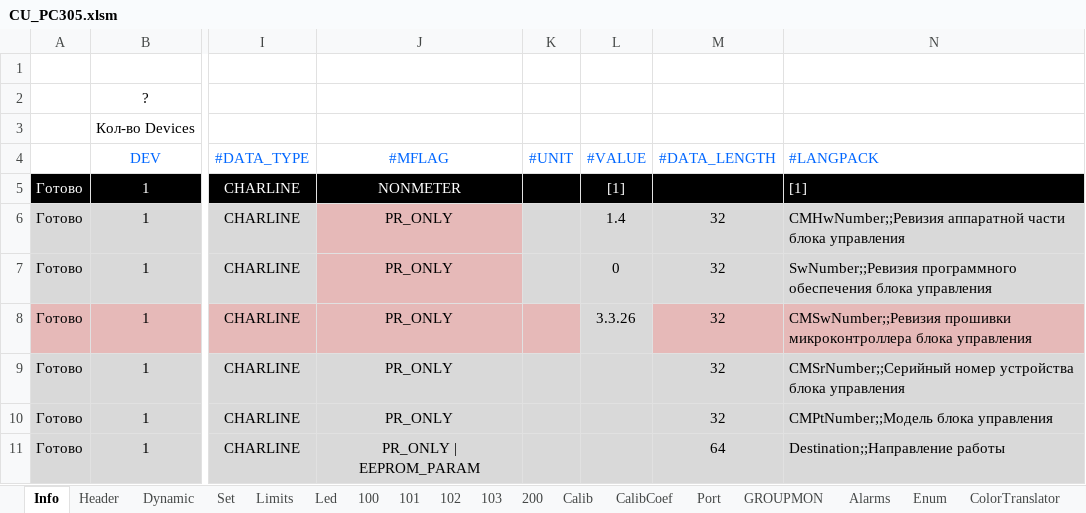
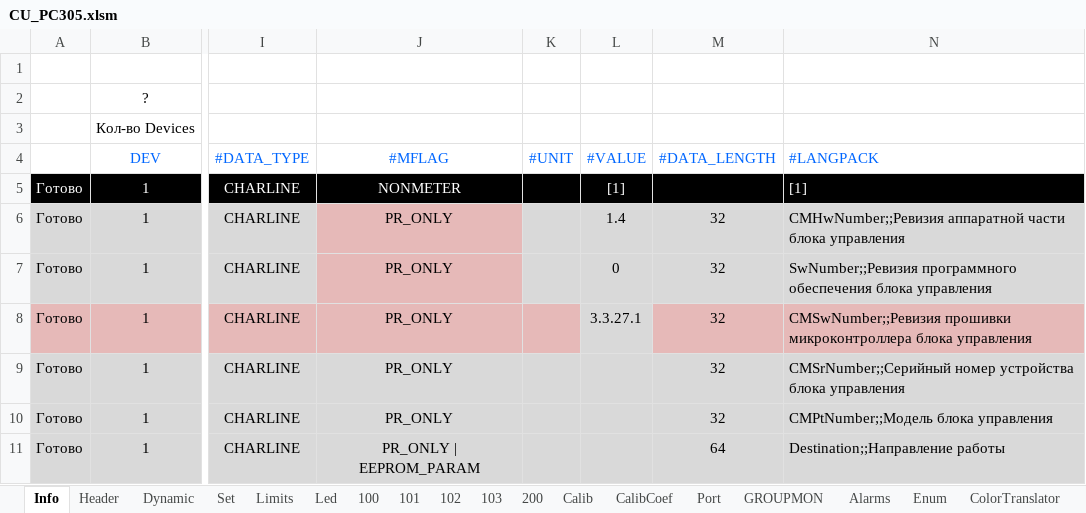
Before and after one commit to raskov-si/dnepr_hrdw14, an Excel workbook: Sources/Profile/Generator/CU_PC305.xlsm, sheet Info, drawn as a sheet; only a part is shown, gaps mark what is left out; values as stored, in another font and other column widths than the file's, no borders; the diff names each change by its address in the sheet, - before the commit and + after, or states it on an @@ line.

```diff
--- a/Sources/Profile/Generator/CU_PC305.xlsm (sheet Info)
+++ b/Sources/Profile/Generator/CU_PC305.xlsm (sheet Info)
-L8 (#VALUE): 3.3.26
+L8 (#VALUE): 3.3.27.1
```
Also changed, not shown: charts or pictures, 8 other files.
